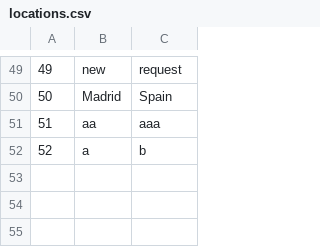
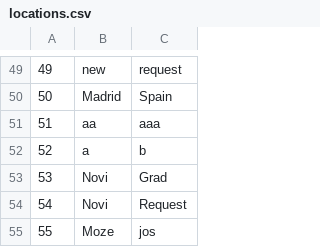
Before and after one commit to anastano/group-3-team-B, a CSV file: SIMS_HCI_Project/SIMS_HCI_Project/Resources/Database/locations.csv, drawn as a sheet; only a part is shown, gaps mark what is left out.

```diff
--- a/SIMS_HCI_Project/SIMS_HCI_Project/Resources/Database/locations.csv
+++ b/SIMS_HCI_Project/SIMS_HCI_Project/Resources/Database/locations.csv
@@ -52 +52,4 @@
 52|a|b
+53|Novi|Grad
+54|Novi|Request
+55|Moze|jos
```
Also changed, not shown: SIMS_HCI_Project/SIMS_HCI_Project/Resources/Database/notifications.csv, SIMS_HCI_Project/SIMS_HCI_Project/Resources/Database/regularTourRequests.csv, 32 other files.
